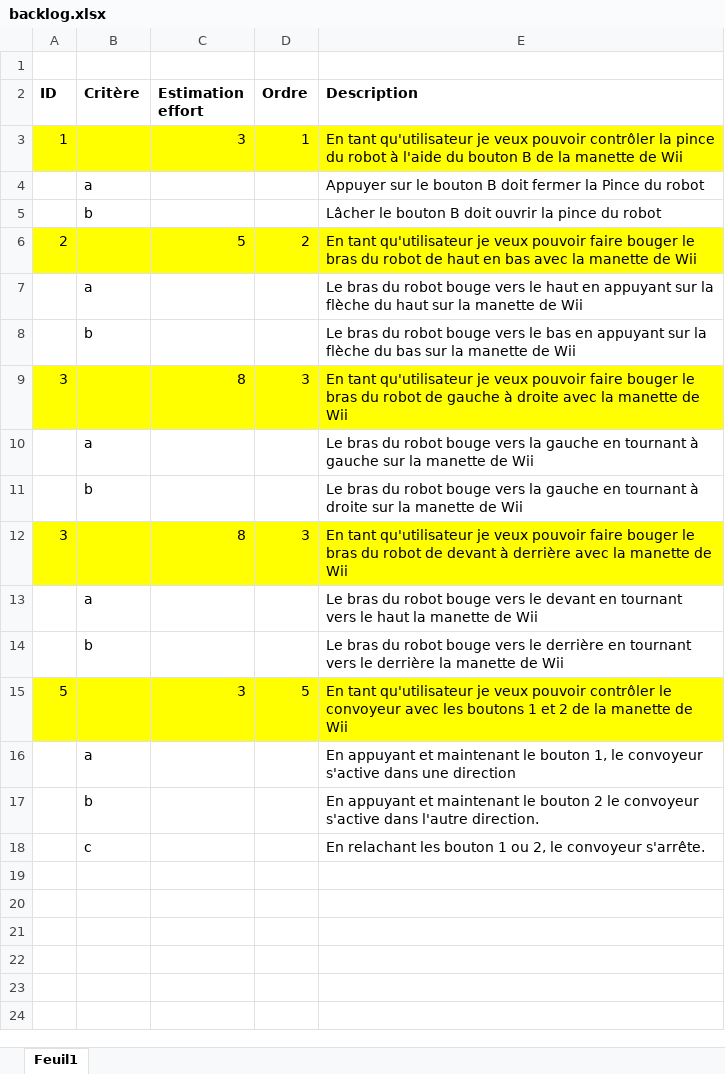
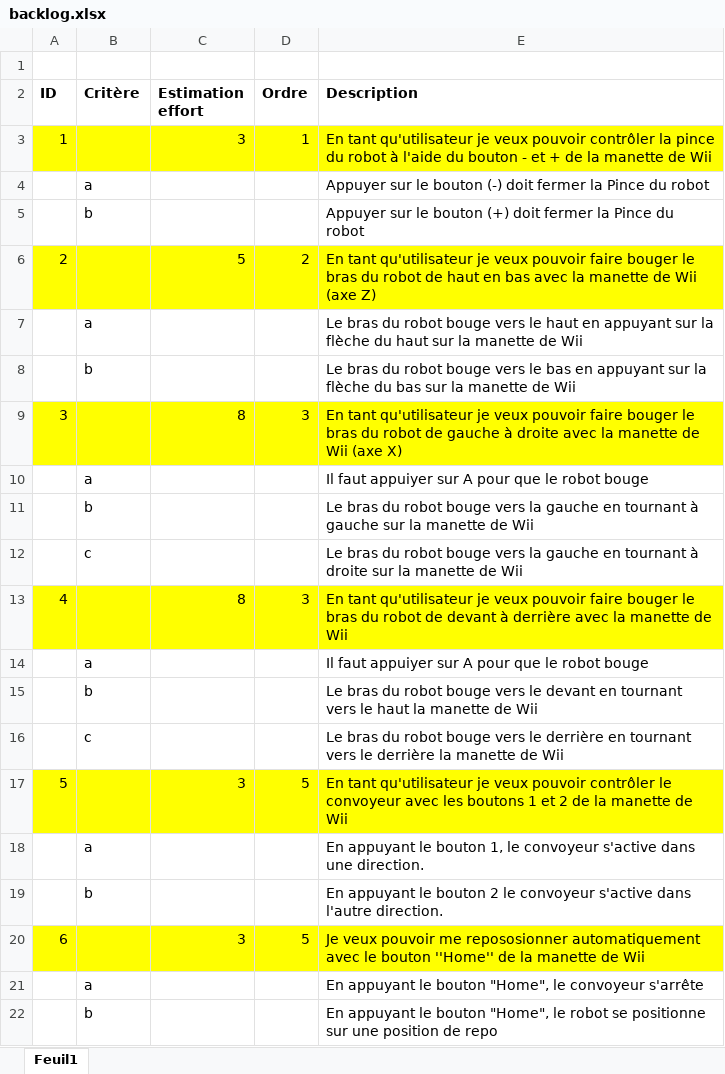
Before and after one commit to MaximeDoyon/WiiRobot, an Excel workbook: WiiRobot/backlog.xlsx, sheet Feuil1, drawn as a sheet; values as stored, in another font and other column widths than the file's, no borders; removed rows and columns are numbered as before the commit, all else as after; the diff names each change by its address in the sheet, - before the commit and + after, or states it on an @@ line.

Commit message:
Modif backlog

```diff
--- a/WiiRobot/backlog.xlsx (sheet Feuil1)
+++ b/WiiRobot/backlog.xlsx (sheet Feuil1)
-E3 (Description): …du bouton B de la…
+E3 (Description): …du bouton - et + de la…
-E4 (Description): …le bouton B doit fermer…
+E4 (Description): …le bouton (-) doit fermer…
-E5 (Description): Lâcher le bouton B doit ouvrir la pince du robot
+E5 (Description): Appuyer sur le bouton (+) doit fermer la Pince du robot
-E6 (Description): …de Wii
+E6 (Description): …de Wii (axe Z)
-E9 (Description): …de Wii
+E9 (Description): …de Wii (axe X)
-E10 (Description): Le bras du robot bouge vers la gauche en tournant à gauche sur la manette de Wii
+E10 (Description): Il faut appuiyer sur A pour que le robot bouge
-E11 (Description): …tournant à droite sur la…
+E11 (Description): …tournant à gauche sur la…
+row 12:  | c |  |  | Le bras du robot bouge vers la gauche en tournant à droite sur la manette de Wii
-A13 (ID): 3
+A13 (ID): 4
-E14 (Description): Le bras du robot bouge vers le devant en tournant vers le haut la manette de Wii
+E14 (Description): Il faut appuiyer sur A pour que le robot bouge
-E15 (Description): …vers le derrière en tournant vers le derrière la manette…
+E15 (Description): …vers le devant en tournant vers le haut la manette…
+row 16:  | c |  |  | Le bras du robot bouge vers le derrière en tournant vers le derrière la manette de Wii
-E18 (Description): En appuyant et maintenant le bouton 1, le convoyeur s'active dans une direction
+E18 (Description): En appuyant le bouton 1, le convoyeur s'active dans une direction.
-E19 (Description): En appuyant et maintenant le bouton…
+E19 (Description): En appuyant le bouton…
-row 18:  | c |  |  | En relachant les bouton 1 ou 2, le convoyeur s'arrête.
+row 20: 6 |  | 3 | 5 | Je veux pouvoir me repososionner automatiquement avec le bouton ''Home'' de la manette de Wii
+row 21:  | a |  |  | En appuyant le bouton "Home", le convoyeur s'arrête
+row 22:  | b |  |  | En appuyant le bouton "Home", le robot se positionne sur une position de repo
```
